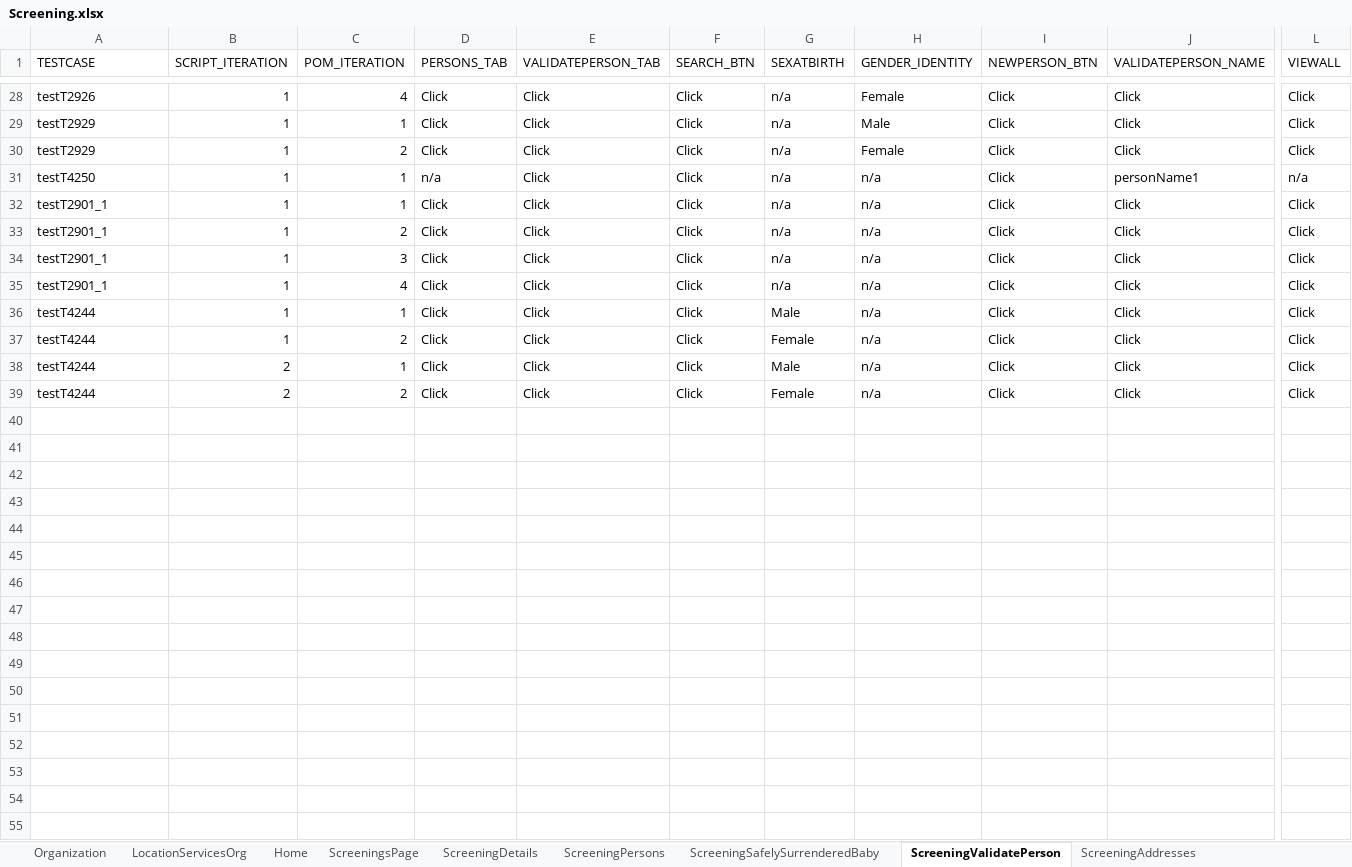
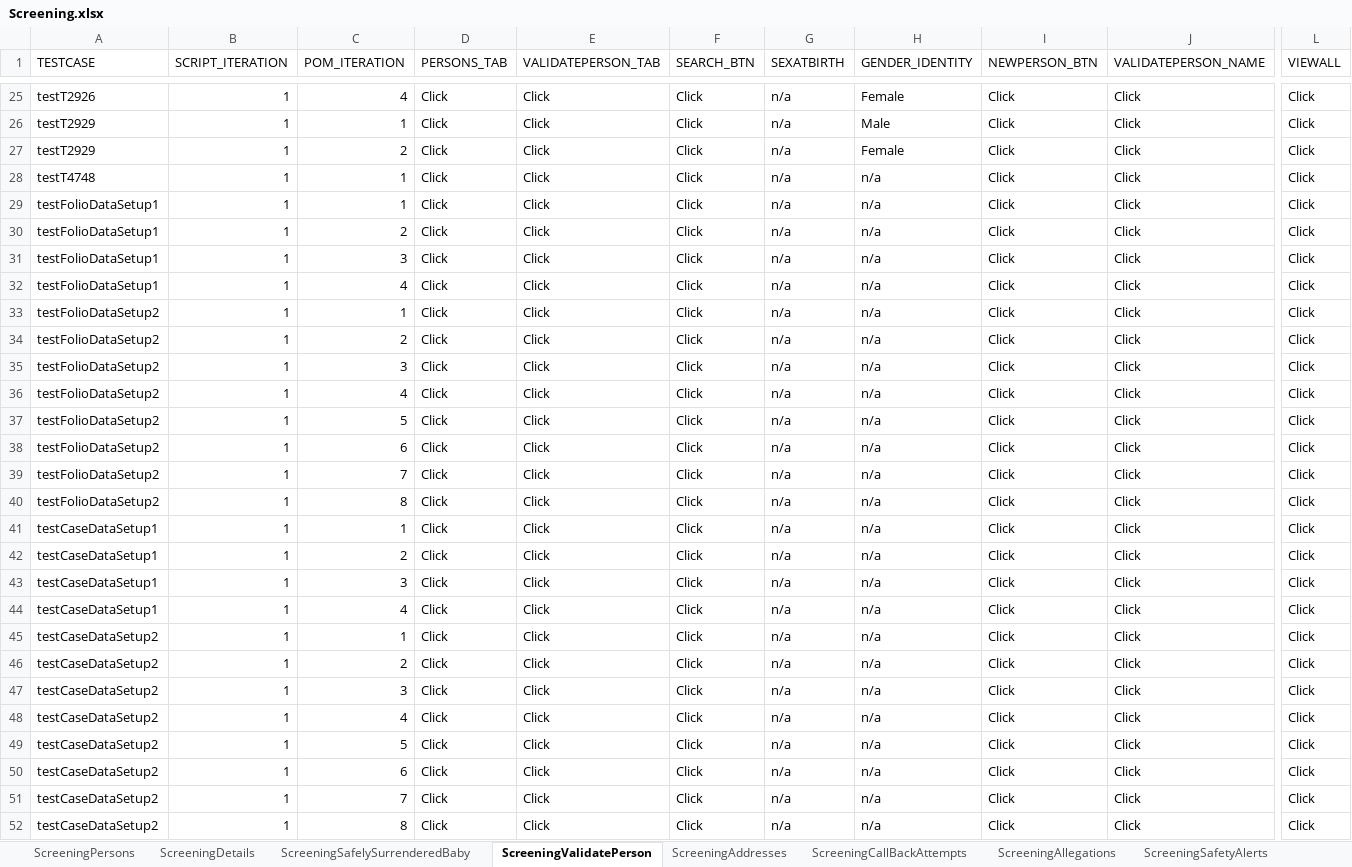
Before and after one commit to Yaswanthkumar-Naidu/TestDataExcel, an Excel workbook: Screening.xlsx, sheet ScreeningValidatePerson, drawn as a sheet; only a part is shown, gaps mark what is left out; values as stored, in another font and other column widths than the file's, no cell formats; addresses are those after the commit; rows hold the shown columns only; the diff covers the shown part only; the diff names each change by its address in the sheet, - before the commit and + after, or states it on an @@ line.

```diff
--- a/Screening.xlsx (sheet ScreeningValidatePerson)
+++ b/Screening.xlsx (sheet ScreeningValidatePerson)
-sheet tab: Organization
-sheet tab: LocationServicesOrg
-sheet tab: Home
@@ sheet tab order changed: ScreeningPersons | ScreeningDetails | ScreeningSafelySurrenderedBaby | ScreeningValidatePerson | ScreeningAddresses | ScreeningCallBackAttempts | ScreeningAllegations | ScreeningSafetyAlerts @@
-A28 (TESTCASE): testT4250
+A28 (TESTCASE): testT4748
-D28 (PERSONS_TAB): n/a
+D28 (PERSONS_TAB): Click
-J28 (VALIDATEPERSON_NAME): personName1
+J28 (VALIDATEPERSON_NAME): Click
-L28 (VIEWALL): n/a
+L28 (VIEWALL): Click
-A29:A32 (TESTCASE): testT2901_1
+A29:A32 (TESTCASE): testFolioDataSetup1
-A33:A34 (TESTCASE): testT4244
+A33:A34 (TESTCASE): testFolioDataSetup2
-G33 (SEXATBIRTH): Male
+G33 (SEXATBIRTH): n/a
-G34 (SEXATBIRTH): Female
+G34 (SEXATBIRTH): n/a
+row 35: testFolioDataSetup2 | 1 | 3 | Click | Click | Click | n/a | n/a | Click | Click | Click
+row 36: testFolioDataSetup2 | 1 | 4 | Click | Click | Click | n/a | n/a | Click | Click | Click
+row 37: testFolioDataSetup2 | 1 | 5 | Click | Click | Click | n/a | n/a | Click | Click | Click
+row 38: testFolioDataSetup2 | 1 | 6 | Click | Click | Click | n/a | n/a | Click | Click | Click
+row 39: testFolioDataSetup2 | 1 | 7 | Click | Click | Click | n/a | n/a | Click | Click | Click
+row 40: testFolioDataSetup2 | 1 | 8 | Click | Click | Click | n/a | n/a | Click | Click | Click
+row 41: testCaseDataSetup1 | 1 | 1 | Click | Click | Click | n/a | n/a | Click | Click | Click
+row 42: testCaseDataSetup1 | 1 | 2 | Click | Click | Click | n/a | n/a | Click | Click | Click
+row 43: testCaseDataSetup1 | 1 | 3 | Click | Click | Click | n/a | n/a | Click | Click | Click
+row 44: testCaseDataSetup1 | 1 | 4 | Click | Click | Click | n/a | n/a | Click | Click | Click
-A45:A46 (TESTCASE): testT4244
+A45:A46 (TESTCASE): testCaseDataSetup2
-B45:B46 (SCRIPT_ITERATION): 2
+B45:B46 (SCRIPT_ITERATION): 1
-G45 (SEXATBIRTH): Male
+G45 (SEXATBIRTH): n/a
-G46 (SEXATBIRTH): Female
+G46 (SEXATBIRTH): n/a
+row 47: testCaseDataSetup2 | 1 | 3 | Click | Click | Click | n/a | n/a | Click | Click | Click
+row 48: testCaseDataSetup2 | 1 | 4 | Click | Click | Click | n/a | n/a | Click | Click | Click
+row 49: testCaseDataSetup2 | 1 | 5 | Click | Click | Click | n/a | n/a | Click | Click | Click
+row 50: testCaseDataSetup2 | 1 | 6 | Click | Click | Click | n/a | n/a | Click | Click | Click
+row 51: testCaseDataSetup2 | 1 | 7 | Click | Click | Click | n/a | n/a | Click | Click | Click
+row 52: testCaseDataSetup2 | 1 | 8 | Click | Click | Click | n/a | n/a | Click | Click | Click
```
Also changed, not shown: 3 removed rows elsewhere in this sheet, sheet ScreeningDetails, sheet ScreeningPersons, sheet ScreeningContactLog, sheet ScreeningsPage, sheet ScreeningDocuments, sheet ScreeningTribalInquiry, 13 more sheets, other sheet tabs, cell formats.
